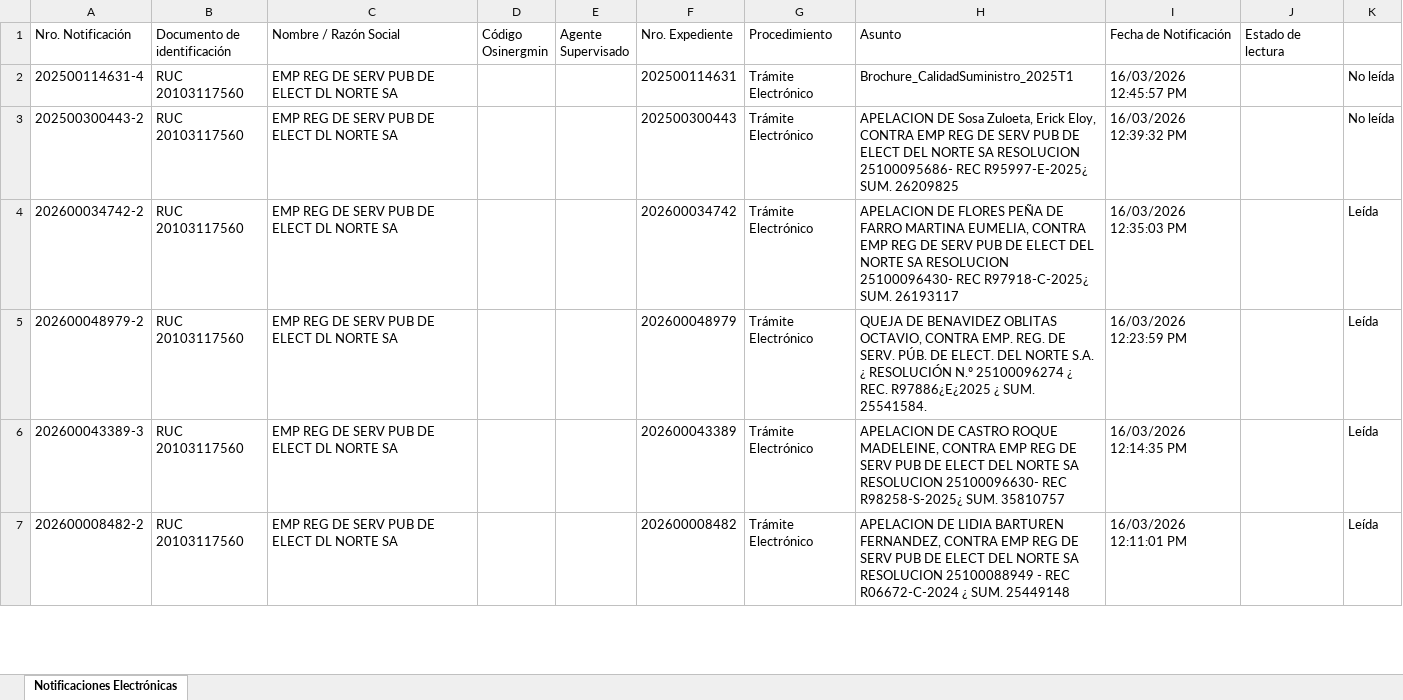
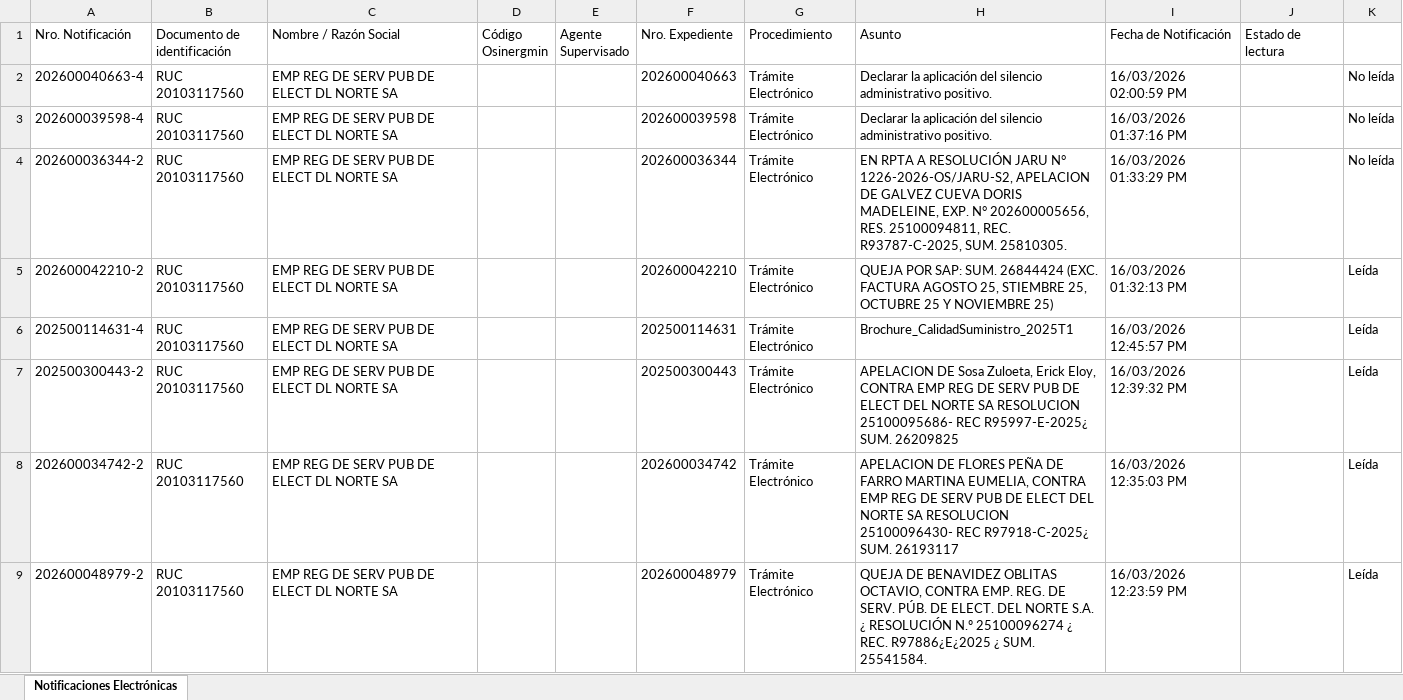
Before and after one commit to Joseph-P-ctrl/OseDOc, an Excel workbook: downloads/Notificaciones Electrónicas.xlsx, sheet Notificaciones Electrónicas, drawn as a sheet; only a part is shown; the shorter side is filled out with more unchanged rows; values as stored, in another font and other column widths than the file's, no borders; addresses are those after the commit; the diff names each change by its address in the sheet, - before the commit and + after, or states it on an @@ line.

Commit message:
Improve full notification downloads, pagination, retries, and localhost paging

```diff
--- a/downloads/Notificaciones Electrónicas.xlsx (sheet Notificaciones Electrónicas)
+++ b/downloads/Notificaciones Electrónicas.xlsx (sheet Notificaciones Electrónicas)
+row 2: 202600040663-4 | RUC 20103117560 | EMP REG DE SERV PUB DE ELECT DL NORTE SA |  |  | 202600040663 | Trámite Electrónico | Declarar la aplicación del silencio administrativo positivo. | 16/03/2026 02:00:59 PM |  | No leída
+row 3: 202600039598-4 | RUC 20103117560 | EMP REG DE SERV PUB DE ELECT DL NORTE SA |  |  | 202600039598 | Trámite Electrónico | Declarar la aplicación del silencio administrativo positivo. | 16/03/2026 01:37:16 PM |  | No leída
+row 4: 202600036344-2 | RUC 20103117560 | EMP REG DE SERV PUB DE ELECT DL NORTE SA |  |  | 202600036344 | Trámite Electrónico | EN RPTA A RESOLUCIÓN JARU N° 1226-2026-OS/JARU-S2, APELACION DE GALVEZ CUEVA DORIS MADELEINE, EXP. N° 202600005656, RES. 25100094811, REC. R93787-C-2025, SUM. 25810305. | 16/03/2026 01:33:29 PM |  | No leída
+row 5: 202600042210-2 | RUC 20103117560 | EMP REG DE SERV PUB DE ELECT DL NORTE SA |  |  | 202600042210 | Trámite Electrónico | QUEJA POR SAP: SUM. 26844424 (EXC. FACTURA AGOSTO 25, STIEMBRE 25, OCTUBRE 25 Y NOVIEMBRE 25) | 16/03/2026 01:32:13 PM |  | Leída
-K6:K7: No leída
+K6:K7: Leída
```
Also changed, not shown: 30 other files.
